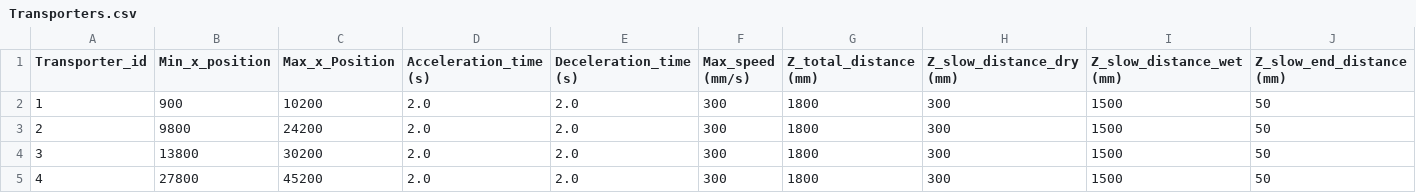
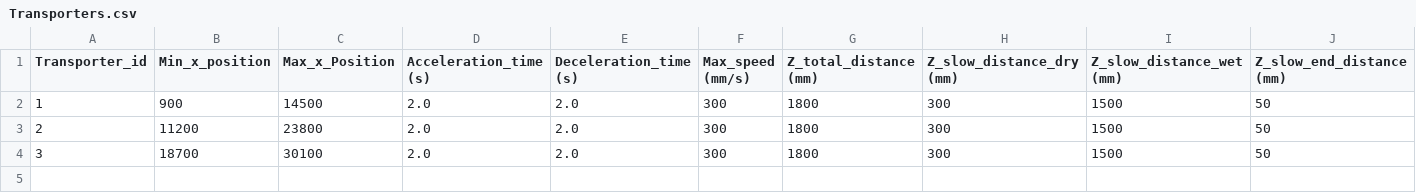
Before and after one commit to PiiJar/Simulation, a CSV file: initialization/Transporters.csv, drawn as a sheet; only a part is shown; rows hold the shown columns only; the diff names each change by its address in the sheet, - before the commit and + after, or states it on an @@ line.

```diff
--- a/initialization/Transporters.csv
+++ b/initialization/Transporters.csv
-C2 (Max_x_Position): 10200
+C2 (Max_x_Position): 14500
-B3 (Min_x_position): 9800
+B3 (Min_x_position): 11200
-C3 (Max_x_Position): 24200
+C3 (Max_x_Position): 23800
-B4 (Min_x_position): 13800
+B4 (Min_x_position): 18700
-C4 (Max_x_Position): 30200
+C4 (Max_x_Position): 30100
-row 5: 4 | 27800 | 45200 | 2.0 | 2.0 | 300 | 1800 | 300 | 1500 | 50
```
Also changed, not shown: initialization/Stations.csv, initialization/Treatment_program_001.csv, 12 other files.
